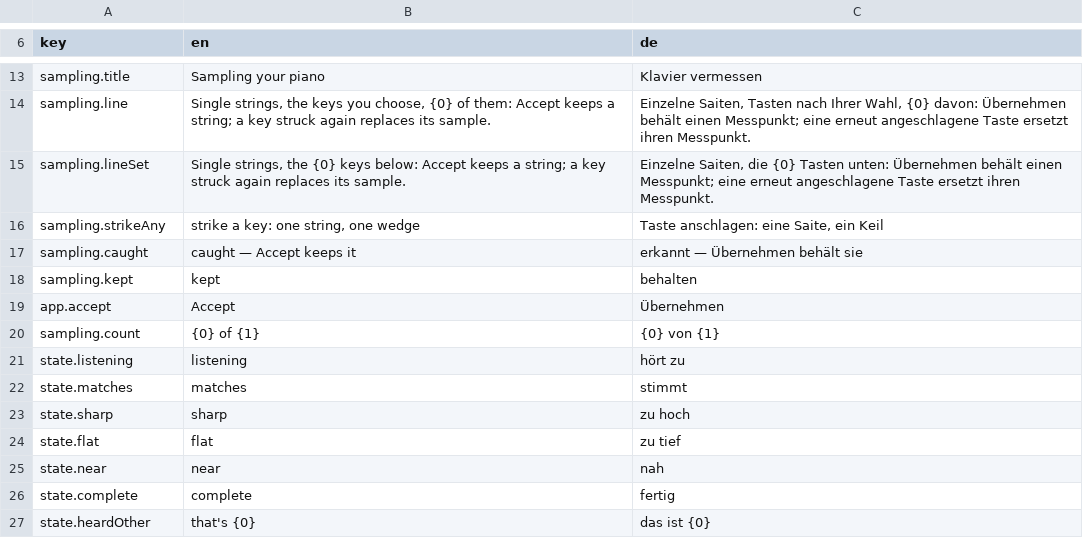
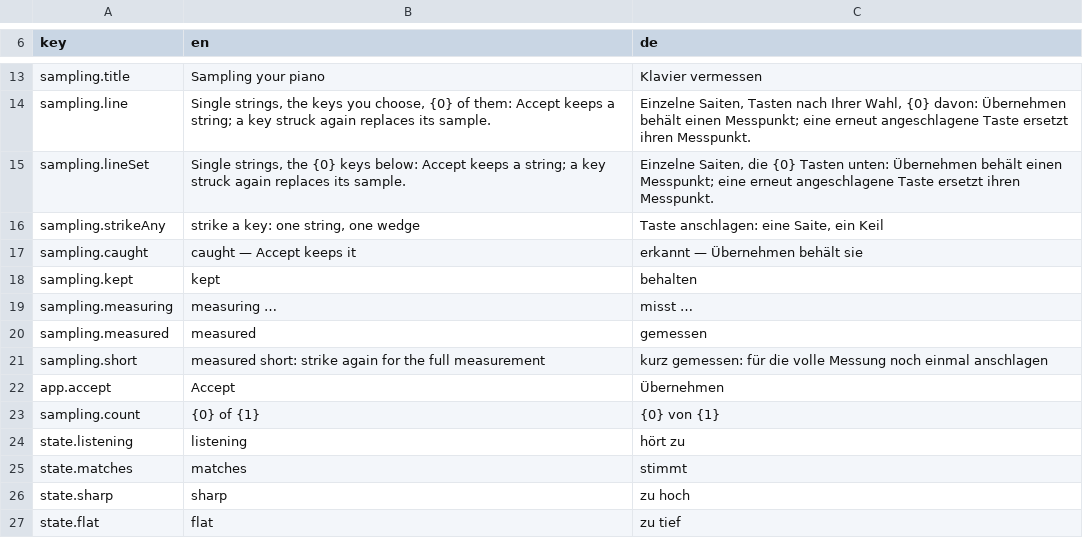
Before and after one commit to clavierhaus/clavier-tuner-foss, a TSV file: i18n/strings.tsv, drawn as a sheet; only a part is shown, gaps mark what is left out; the shorter side is filled out with more unchanged rows; the diff names each change by its address in the sheet, - before the commit and + after, or states it on an @@ line.

```diff
--- a/i18n/strings.tsv
+++ b/i18n/strings.tsv
+row 19: sampling.measuring | measuring … | misst …
+row 20: sampling.measured | measured | gemessen
+row 21: sampling.short | measured short: strike again for the full measurement | kurz gemessen: für die volle Messung noch einmal anschlagen
```
Also changed, not shown: 10 other files.
